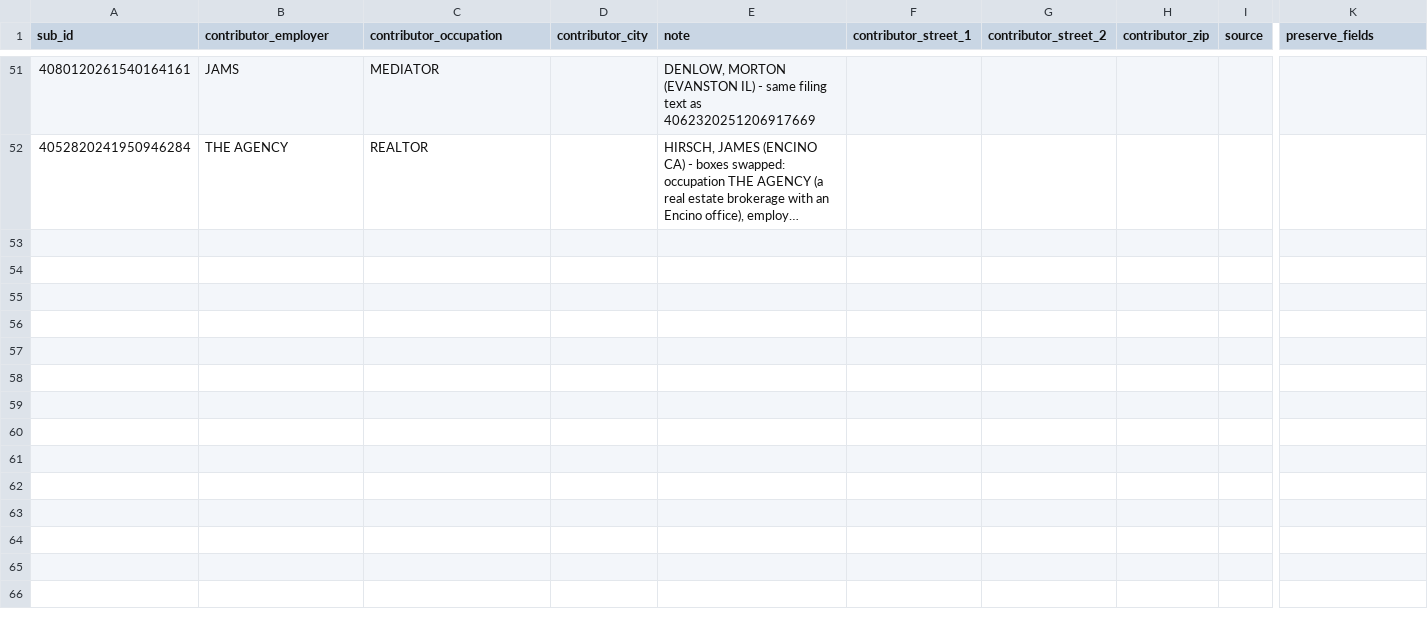
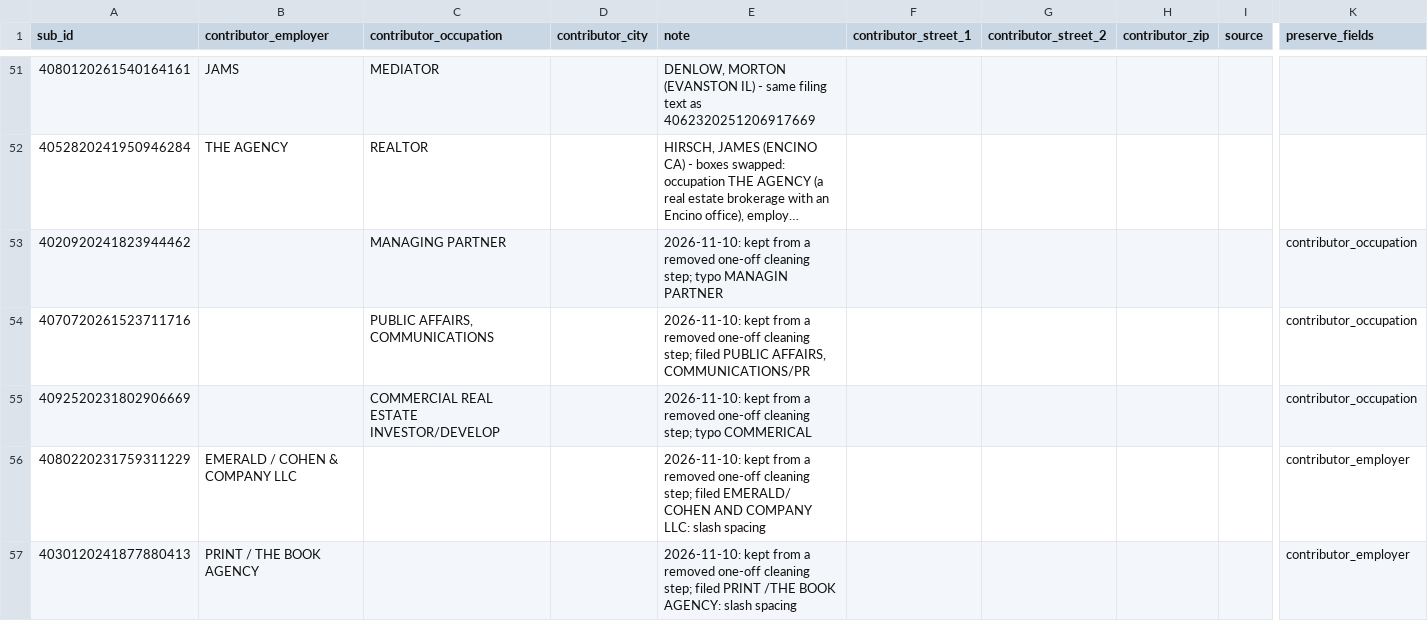
Before and after one commit to tareeqemad/fec-pipeline, a CSV file: data/rules/manual_employer_overrides.csv, drawn as a sheet; only a part is shown, gaps mark what is left out; long unchanged cells end in …; rows hold the shown columns only; the diff covers the shown part only; the diff names each change by its address in the sheet, - before the commit and + after, or states it on an @@ line.

```diff
--- a/data/rules/manual_employer_overrides.csv
+++ b/data/rules/manual_employer_overrides.csv
+row 53: 4020920241823944462 |  | MANAGING PARTNER |  | 2026-11-10: kept from a removed one-off cleaning step; typo MANAGIN PARTNER |  |  |  |  | contributor_occupation
+row 54: 4070720261523711716 |  | PUBLIC AFFAIRS, COMMUNICATIONS |  | 2026-11-10: kept from a removed one-off cleaning step; filed PUBLIC AFFAIRS, COMMUNICATIONS/PR |  |  |  |  | contributor_occupation
+row 55: 4092520231802906669 |  | COMMERCIAL REAL ESTATE INVESTOR/DEVELOP |  | 2026-11-10: kept from a removed one-off cleaning step; typo COMMERICAL |  |  |  |  | contributor_occupation
+row 56: 4080220231759311229 | EMERALD / COHEN & COMPANY LLC |  |  | 2026-11-10: kept from a removed one-off cleaning step; filed EMERALD/ COHEN AND COMPANY LLC: slash spacing |  |  |  |  | contributor_employer
+row 57: 4030120241877880413 | PRINT / THE BOOK AGENCY |  |  | 2026-11-10: kept from a removed one-off cleaning step; filed PRINT /THE BOOK AGENCY: slash spacing |  |  |  |  | contributor_employer
```
Also changed, not shown: 13 added rows and 2 edited cells elsewhere in this file, data/config/occupation_corrections.csv, data/rules/address_rules.csv, 18 other files.
